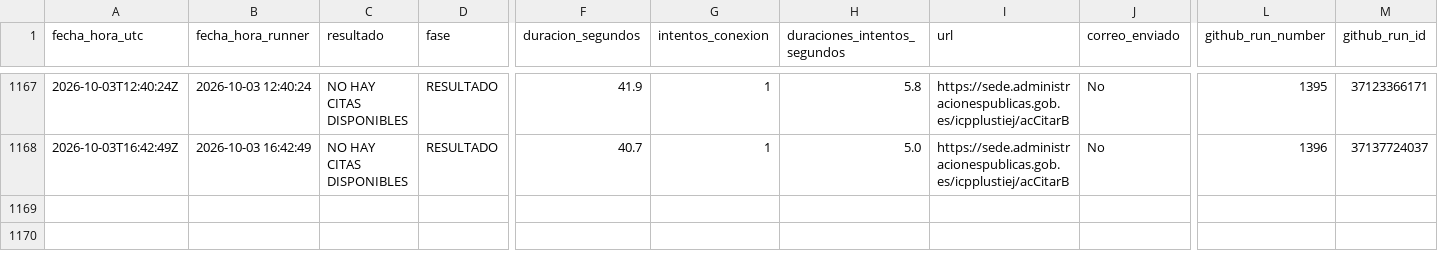
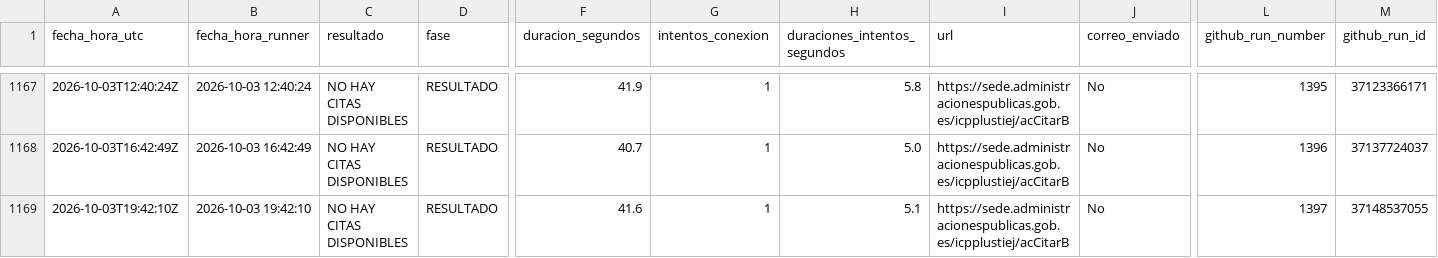
Before and after one commit to rodrigosalasp/monitor-citas, a CSV file: historial_consultas.csv, drawn as a sheet; only a part is shown, gaps mark what is left out; rows hold the shown columns only; the diff names each change by its address in the sheet, - before the commit and + after, or states it on an @@ line.

```diff
--- a/historial_consultas.csv
+++ b/historial_consultas.csv
+row 1169: 2026-10-03T19:42:10Z | 2026-10-03 19:42:10 | NO HAY CITAS DISPONIBLES | RESULTADO | 41.6 | 1 | 5.1 | https://sede.administracionespublicas.gob.es/icpplustiej/acCitarB | No | 1397 | 37148537055
```
